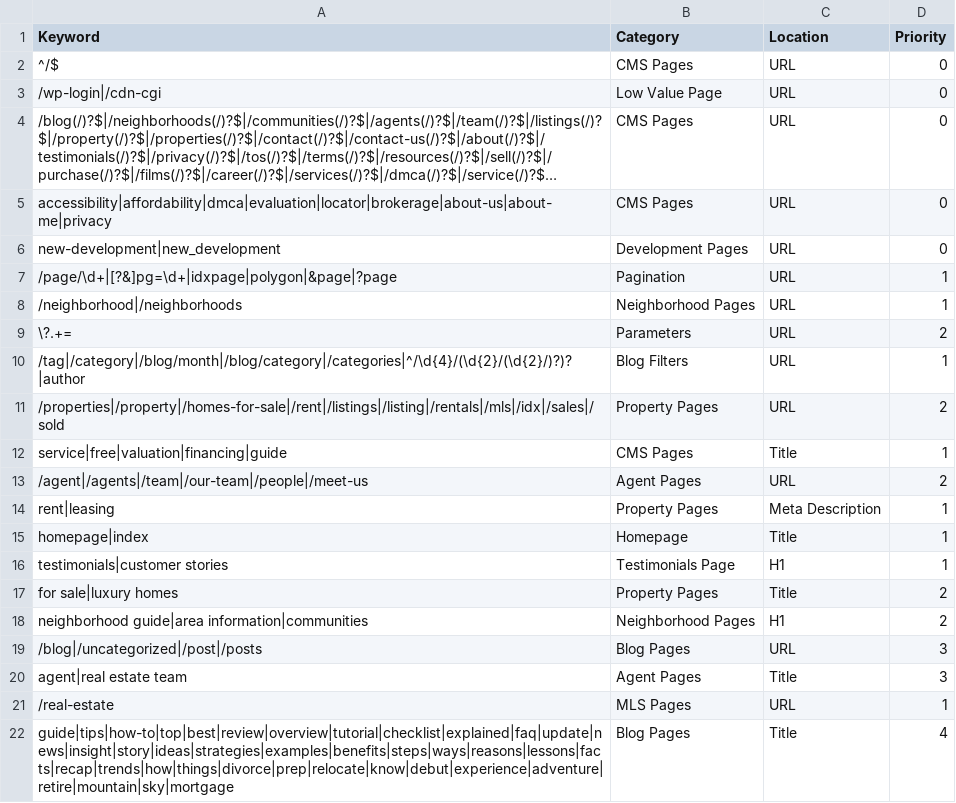
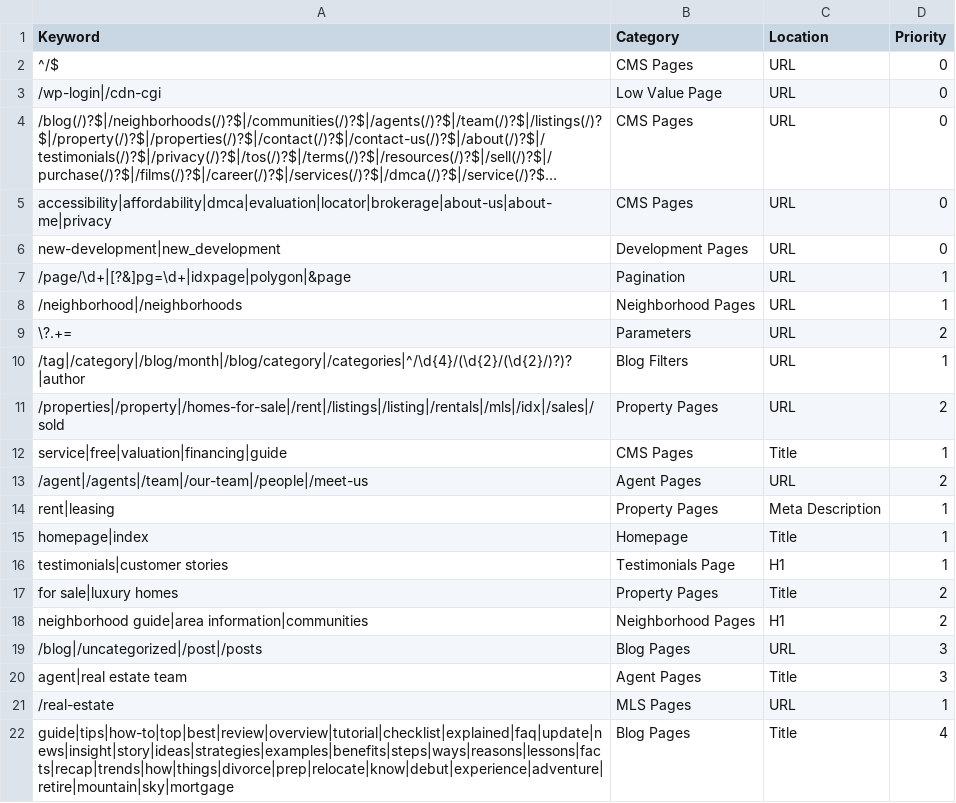
Before and after one commit to nachomanbot/categorize-2.0, a CSV file: rules.csv, drawn as a sheet; long unchanged cells end in ….

Commit message:
Update rules.csv

```diff
--- a/rules.csv
+++ b/rules.csv
@@ -6,3 +6,3 @@ accessibility|affordability|dmca|evaluation|locator|brokerage|about-us|about-me|
 new-development|new_development,Development Pages,URL,0
-/page/\d+|[?&]pg=\d+|idxpage|polygon|&page|?page,Pagination,URL,1
+/page/\d+|[?&]pg=\d+|idxpage|polygon|&page,Pagination,URL,1
 /neighborhood|/neighborhoods,Neighborhood Pages,URL,1
```
